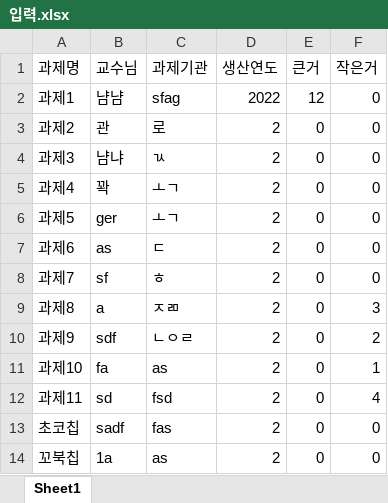
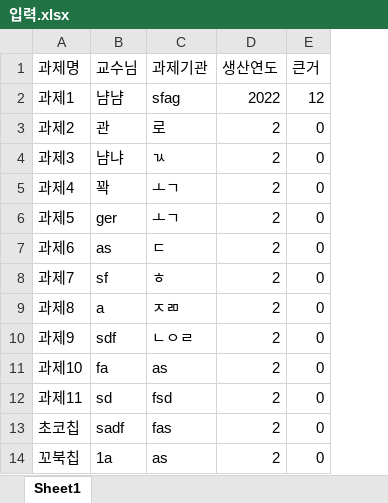
Before and after one commit to LuticaCANARD/MakingLabels_to, an Excel workbook: Labal_making/Labal_making/bin/Debug/net6.0/입력.xlsx, sheet Sheet1, drawn as a sheet; values as stored, in another font and other column widths than the file's, no borders; the diff names each change by its address in the sheet, - before the commit and + after, or states it on an @@ line.

```diff
--- a/Labal_making/Labal_making/bin/Debug/net6.0/입력.xlsx (sheet Sheet1)
+++ b/Labal_making/Labal_making/bin/Debug/net6.0/입력.xlsx (sheet Sheet1)
-column F (작은거), rows 2-14: 0 | 0 | 0 | 0 | 0 | 0 | 0 | 3 | 2 | 1 | 4 | 0 | 0
```
Also changed, not shown: Labal_making/Labal_making/bin/Debug/net6.0/결과.xlsx, 10 other files.
